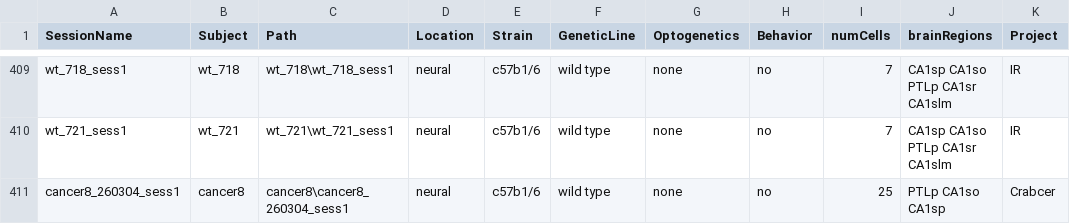
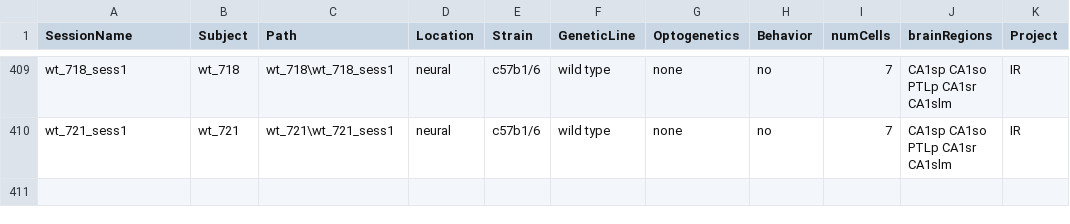
Before and after one commit to neucomplab/HippoCookBook, a CSV file: indexedSessions.csv, drawn as a sheet; only a part is shown, gaps mark what is left out; the diff names each change by its address in the sheet, - before the commit and + after, or states it on an @@ line.

Commit message:
Removed cancer8_sess1

```diff
--- a/indexedSessions.csv
+++ b/indexedSessions.csv
-row 411: cancer8_260304_sess1 | cancer8 | cancer8\cancer8_260304_sess1 | neural | c57b1/6 | wild type | none | no | 25 | PTLp CA1so CA1sp | Crabcer
```
